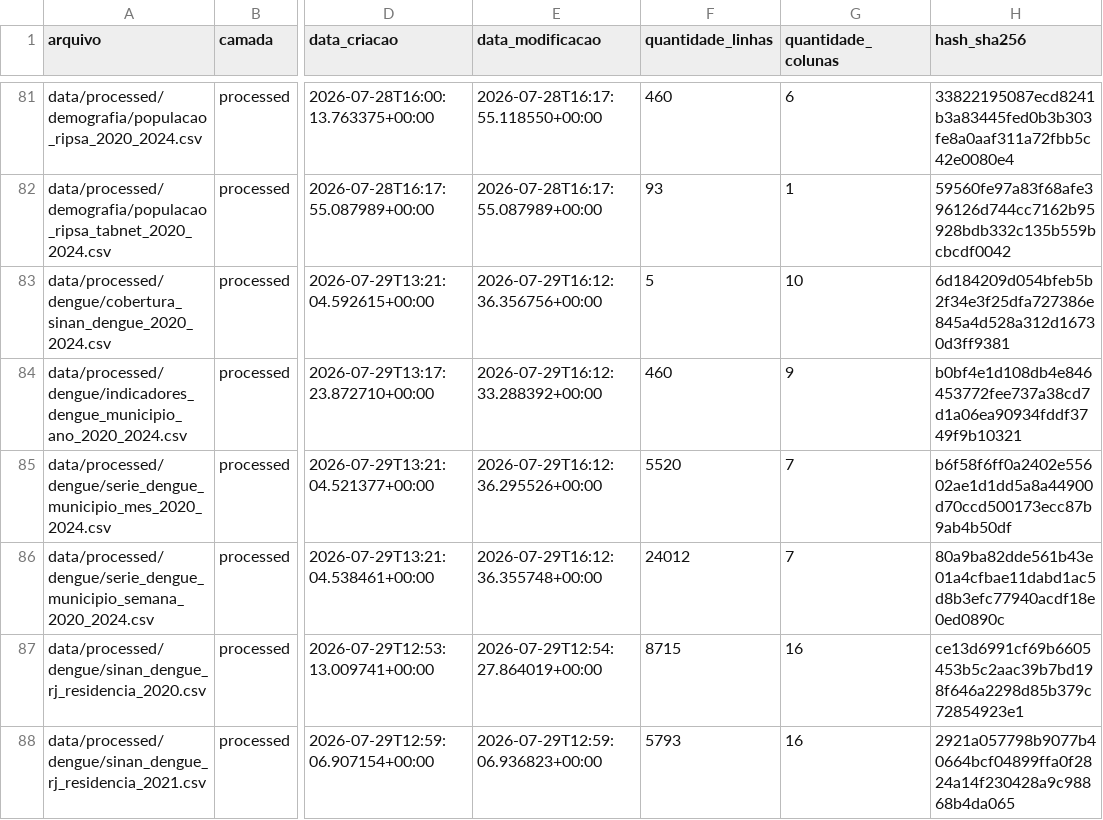
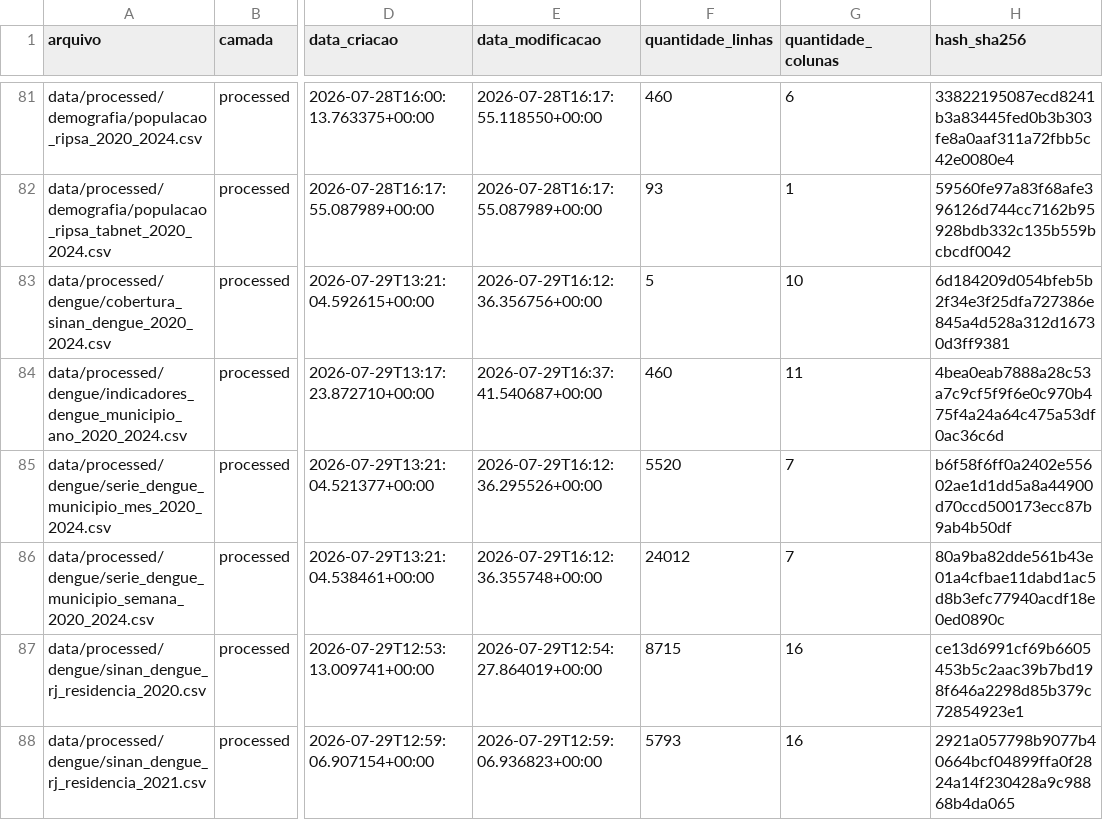
Before and after one commit to ifLauraAlmeida/denguesandbox, a CSV file: data/metadata/controle_arquivos.csv, drawn as a sheet; only a part is shown, gaps mark what is left out; the diff names each change by its address in the sheet, - before the commit and + after, or states it on an @@ line.

```diff
--- a/data/metadata/controle_arquivos.csv
+++ b/data/metadata/controle_arquivos.csv
-E84 (data_modificacao): 2026-07-29T16:12:33.288392+00:00
+E84 (data_modificacao): 2026-07-29T16:37:41.540687+00:00
-G84 (quantidade_colunas): 9
+G84 (quantidade_colunas): 11
-H84 (hash_sha256): b0bf4e1d108db4e846453772fee737a38cd7d1a06ea90934fddf3749f9b10321
+H84 (hash_sha256): 4bea0eab7888a28c53a7c9cf5f9f6e0c970b475f4a24a64c475a53df0ac36c6d
```
Also changed, not shown: 7 other files.
